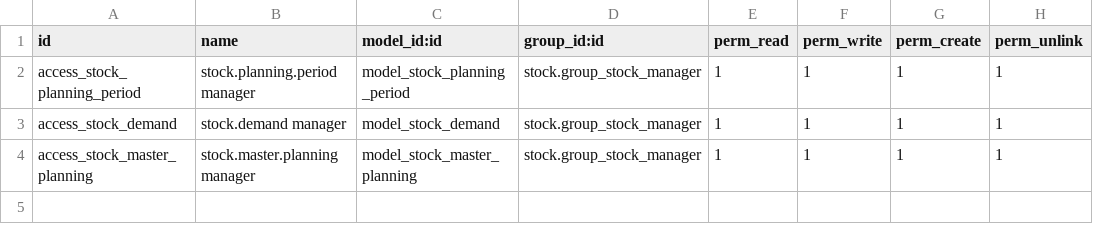
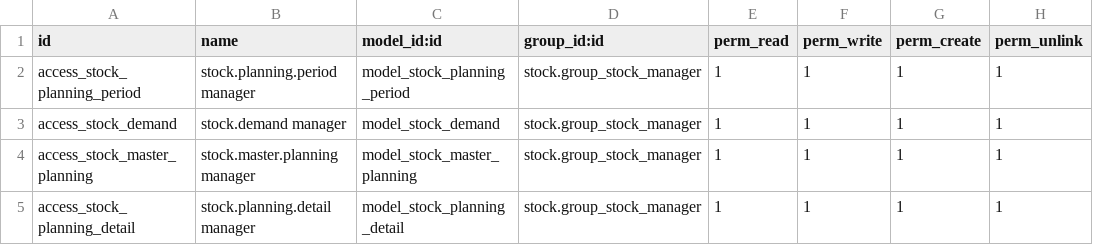
Before and after one commit to Roodin/stock_demand_planning_WIP, a CSV file: stock_master_planning/security/ir.model.access.csv, drawn as a sheet; the diff names each change by its address in the sheet, - before the commit and + after, or states it on an @@ line.

Commit message:
[ADD] stock_master_planning: Se añade la capa lógica del módulo de planificación de stock

```diff
--- a/stock_master_planning/security/ir.model.access.csv
+++ b/stock_master_planning/security/ir.model.access.csv
+row 5: access_stock_planning_detail | stock.planning.detail manager | model_stock_planning_detail | stock.group_stock_manager | 1 | 1 | 1 | 1
```
Also changed, not shown: 8 other files.
